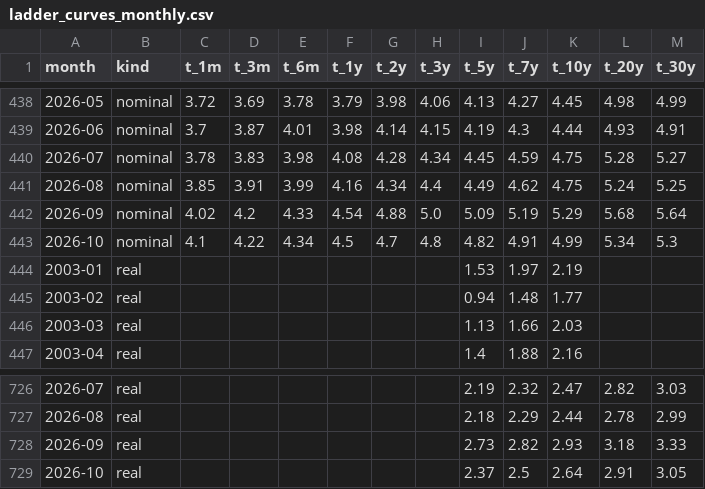
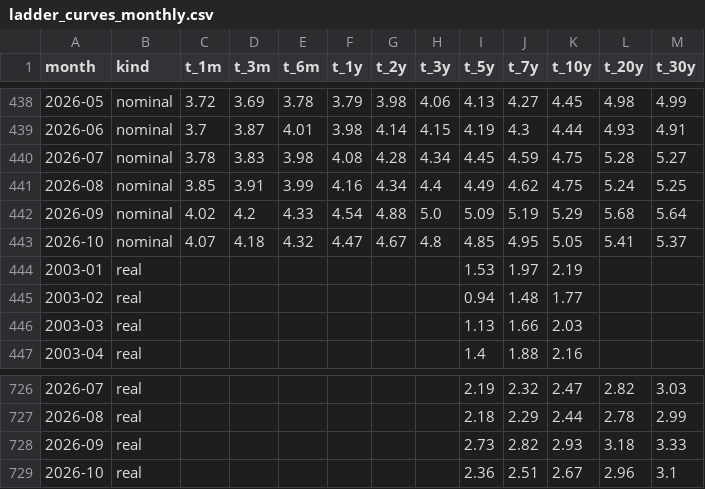
Before and after one commit to astrodataus/ladder, a CSV file: data/ladder_curves_monthly.csv, drawn as a sheet; only a part is shown, gaps mark what is left out.

```diff
--- a/data/ladder_curves_monthly.csv
+++ b/data/ladder_curves_monthly.csv
@@ -442,3 +442,3 @@ month,kind,t_1m,t_3m,t_6m,t_1y,t_2y,t_3y,t_5y,t_7y,t_10y,t_20y,t_30y
 2026-09,nominal,4.02,4.2,4.33,4.54,4.88,5.0,5.09,5.19,5.29,5.68,5.64
-2026-10,nominal,4.1,4.22,4.34,4.5,4.7,4.8,4.82,4.91,4.99,5.34,5.3
+2026-10,nominal,4.07,4.18,4.32,4.47,4.67,4.8,4.85,4.95,5.05,5.41,5.37
 2003-01,real,,,,,,,1.53,1.97,2.19,,
@@ -728,2 +728,2 @@ month,kind,t_1m,t_3m,t_6m,t_1y,t_2y,t_3y,t_5y,t_7y,t_10y,t_20y,t_30y
 2026-09,real,,,,,,,2.73,2.82,2.93,3.18,3.33
-2026-10,real,,,,,,,2.37,2.5,2.64,2.91,3.05
+2026-10,real,,,,,,,2.36,2.51,2.67,2.96,3.1
```
Also changed, not shown: data/ladder_curves_keydates.csv, data/ladder_facts.csv, 4 other files.
